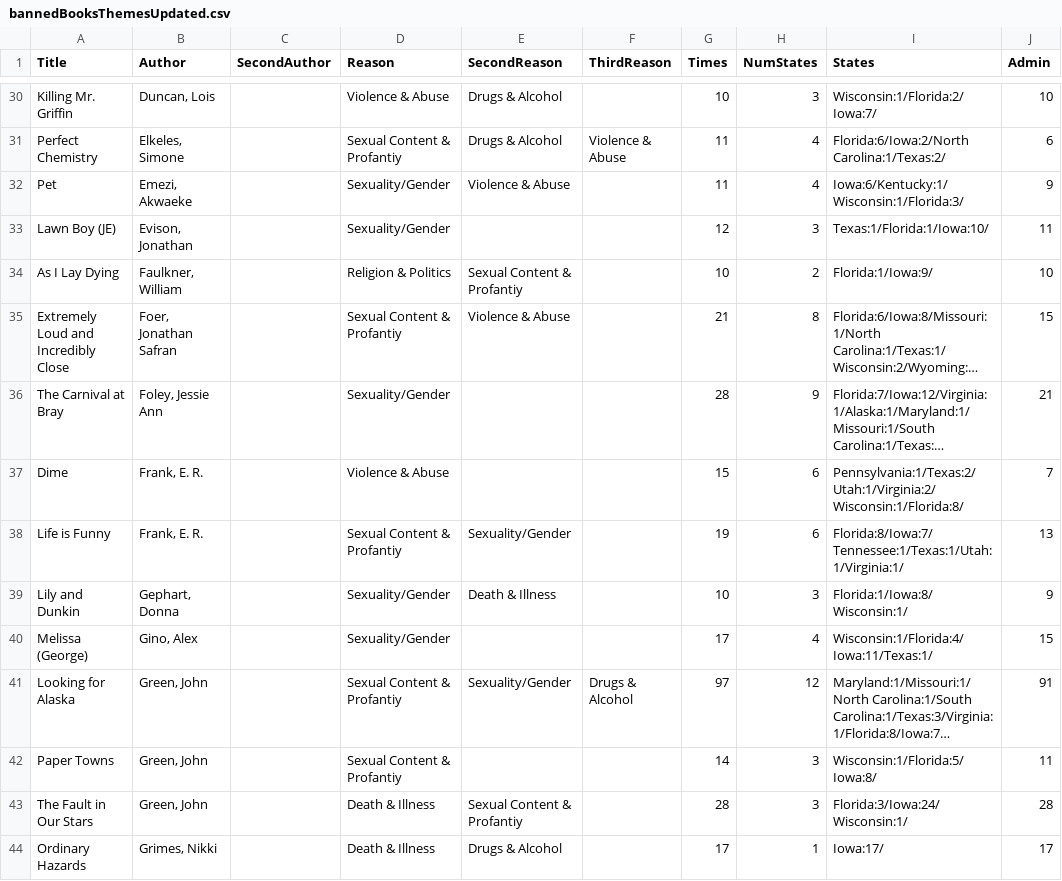
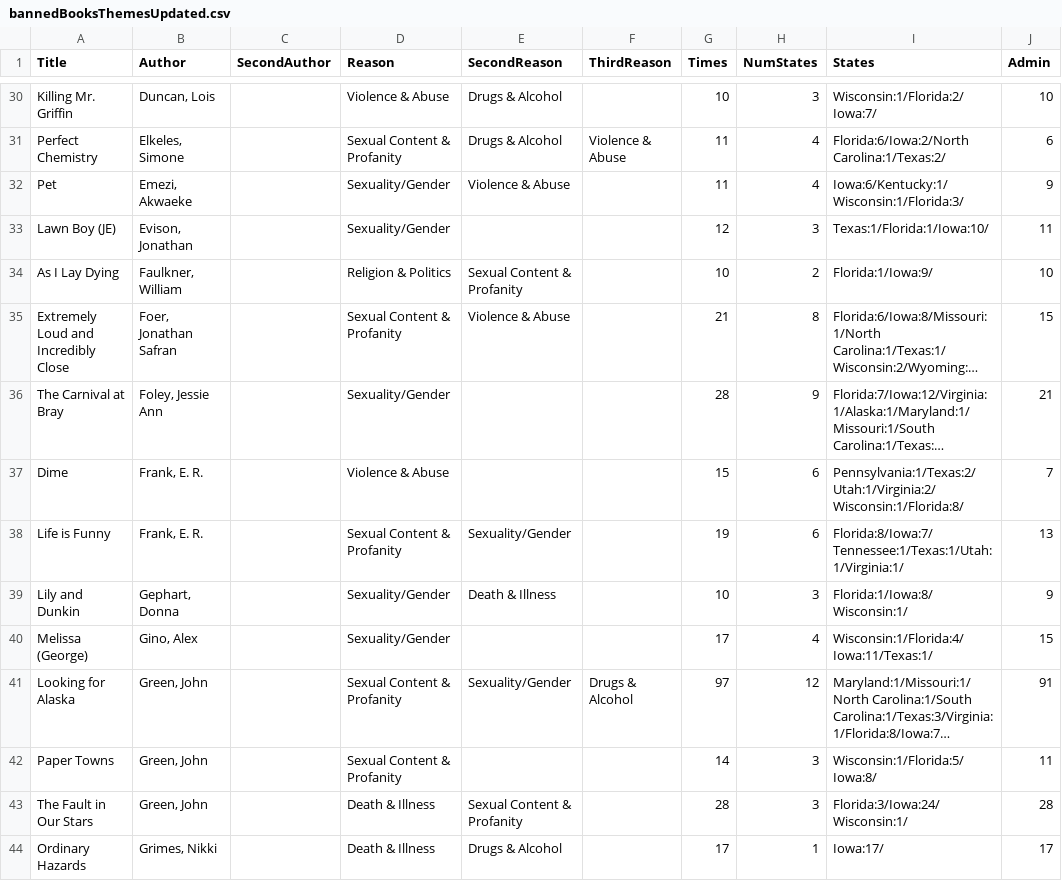
Before and after one commit to kmduncan2/banned-books-proj, a CSV file: bannedBooksThemesUpdated.csv, drawn as a sheet; only a part is shown, gaps mark what is left out; long unchanged cells end in …; the diff covers the shown part only; the diff names each change by its address in the sheet, - before the commit and + after, or states it on an @@ line.

```diff
--- a/bannedBooksThemesUpdated.csv
+++ b/bannedBooksThemesUpdated.csv
-D31 (Reason): Sexual Content & Profantiy
+D31 (Reason): Sexual Content & Profanity
-E34 (SecondReason): Sexual Content & Profantiy
+E34 (SecondReason): Sexual Content & Profanity
-D35 (Reason): Sexual Content & Profantiy
+D35 (Reason): Sexual Content & Profanity
-D38 (Reason): Sexual Content & Profantiy
+D38 (Reason): Sexual Content & Profanity
-D41:D42 (Reason): Sexual Content & Profantiy
+D41:D42 (Reason): Sexual Content & Profanity
-E43 (SecondReason): Sexual Content & Profantiy
+E43 (SecondReason): Sexual Content & Profanity
```
Also changed, not shown: 82 edited cells elsewhere in this file, 2 other files.
